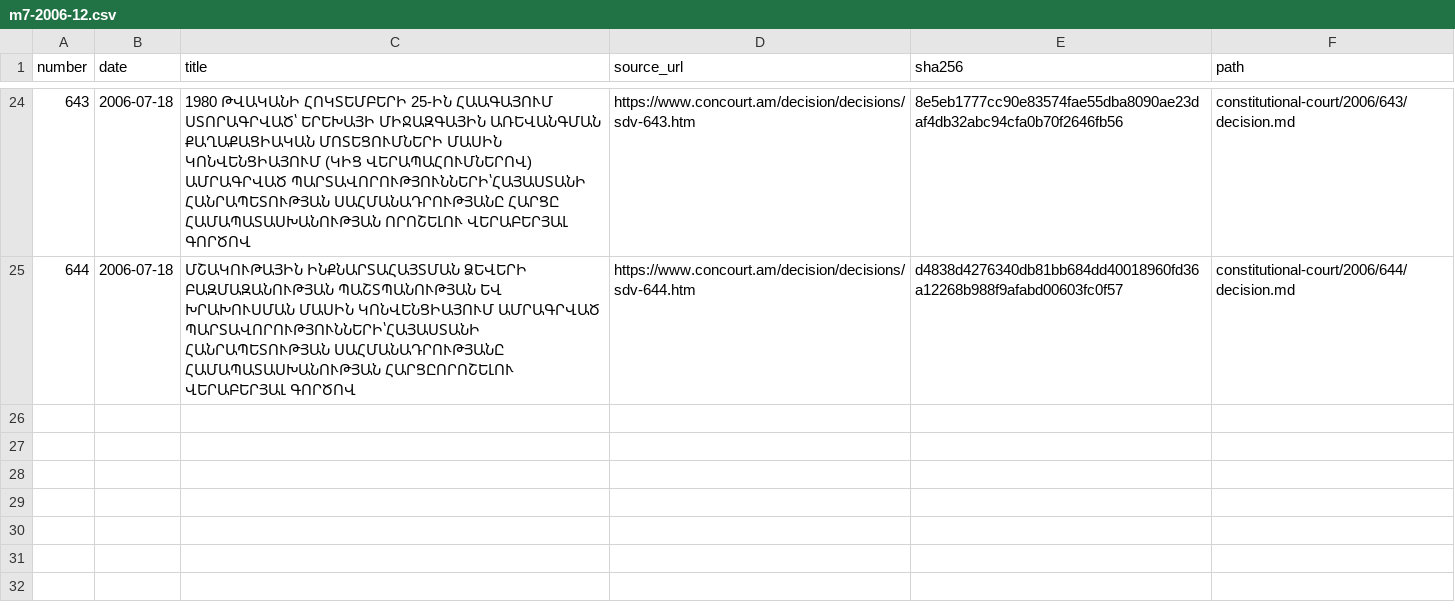
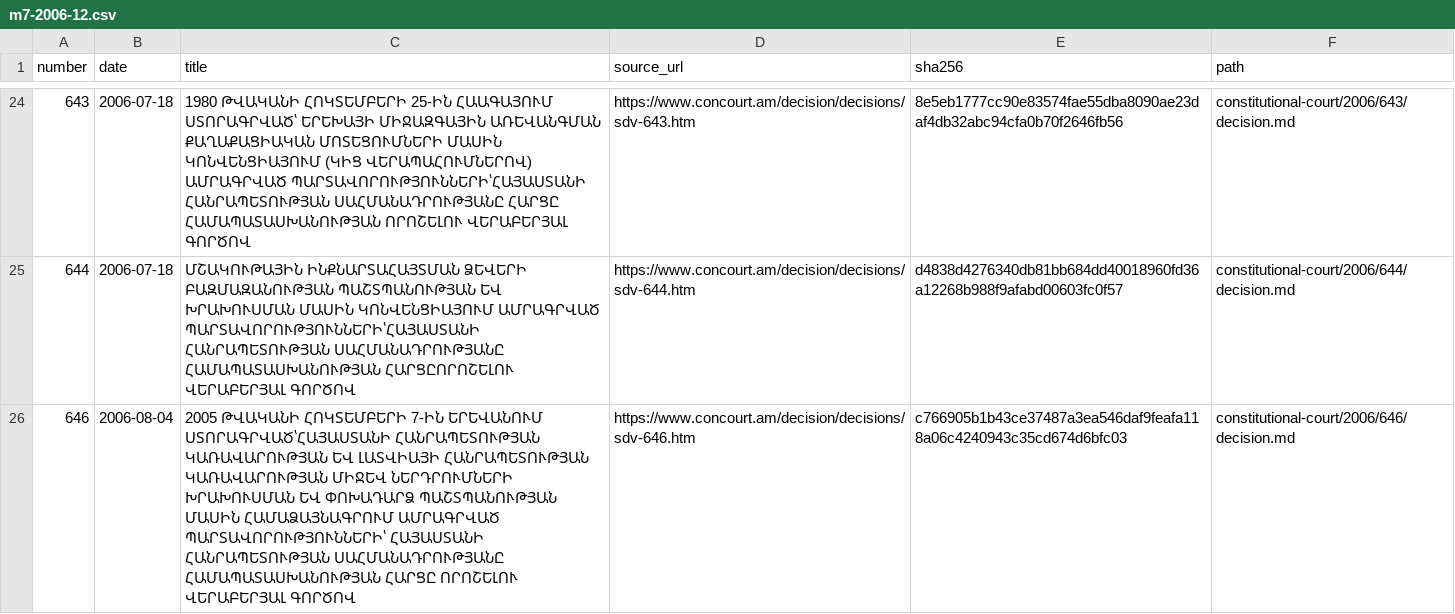
Before and after one commit to lexifina/armenia-law, a CSV file: data/constitutional-court/m7-2006-12.csv, drawn as a sheet; only a part is shown, gaps mark what is left out; the diff names each change by its address in the sheet, - before the commit and + after, or states it on an @@ line.

Commit message:
Constitutional Court decision ՍԴՈ-646
In-force: 2006-08-04
Kind: original
History: as-enacted
Source: https://www.concourt.am/decision/decisions/sdv-646.htm
In-force basis: Court adoption date in its decision listing

```diff
--- a/data/constitutional-court/m7-2006-12.csv
+++ b/data/constitutional-court/m7-2006-12.csv
+row 26: 646 | 2006-08-04 | 2005 ԹՎԱԿԱՆԻ ՀՈԿՏԵՄԲԵՐԻ 7-ԻՆ ԵՐԵՎԱՆՈՒՄ ՍՏՈՐԱԳՐՎԱԾ՝ՀԱՅԱՍՏԱՆԻ ՀԱՆՐԱՊԵՏՈՒԹՅԱՆ ԿԱՌԱՎԱՐՈՒԹՅԱՆ ԵՎ ԼԱՏՎԻԱՅԻ ՀԱՆՐԱՊԵՏՈՒԹՅԱՆ ԿԱՌԱՎԱՐՈՒԹՅԱՆ ՄԻՋԵՎ ՆԵՐԴՐՈՒՄՆԵՐԻ ԽՐԱԽՈՒՍՄԱՆ ԵՎ ՓՈԽԱԴԱՐՁ ՊԱՇՏՊԱՆՈՒԹՅԱՆ ՄԱՍԻՆ ՀԱՄԱՁԱՅՆԱԳՐՈՒՄ ԱՄՐԱԳՐՎԱԾ ՊԱՐՏԱՎՈՐՈՒԹՅՈՒՆՆԵՐԻ՝ ՀԱՅԱՍՏԱՆԻ ՀԱՆՐԱՊԵՏՈՒԹՅԱՆ ՍԱՀՄԱՆԱԴՐՈՒԹՅԱՆԸ ՀԱՄԱՊԱՏԱՍԽԱՆՈՒԹՅԱՆ ՀԱՐՑԸ ՈՐՈՇԵԼՈՒ ՎԵՐԱԲԵՐՅԱԼ ԳՈՐԾՈՎ | https://www.concourt.am/decision/decisions/sdv-646.htm | c766905b1b43ce37487a3ea546daf9feafa118a06c4240943c35cd674d6bfc03 | constitutional-court/2006/646/decision.md
```
Also changed, not shown: 1 other file.
